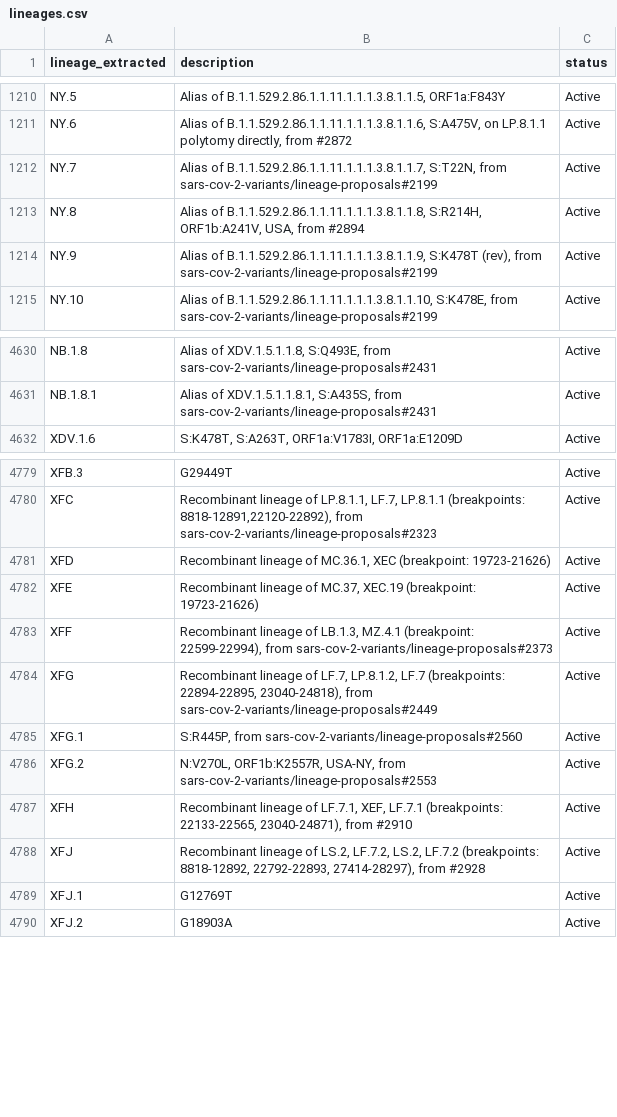
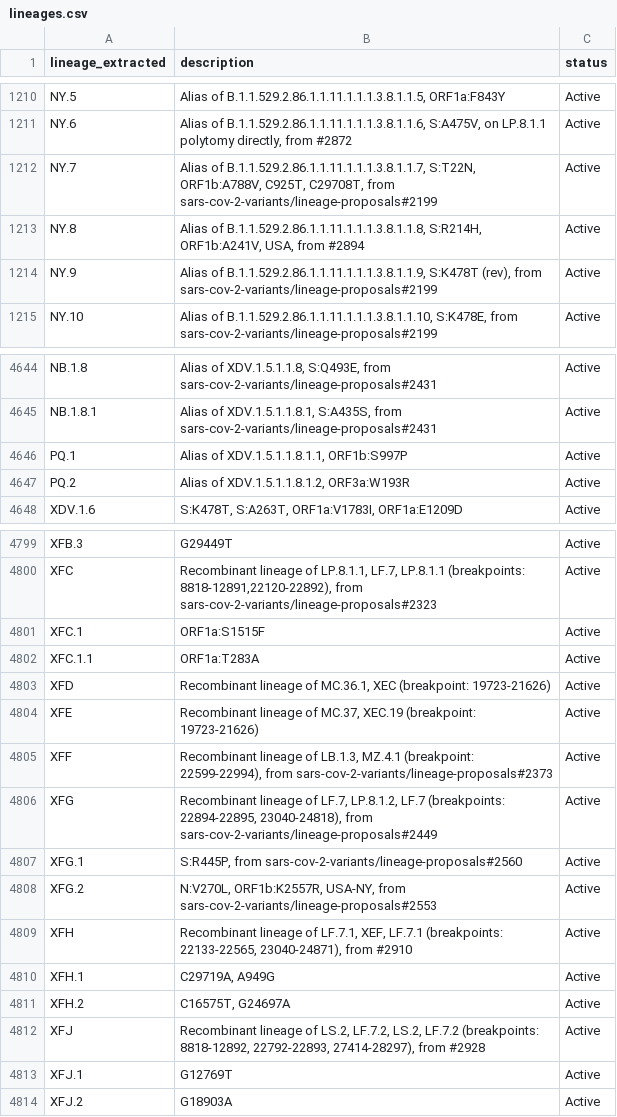
Before and after one commit to NW-PaGe/lineage_classifications, a CSV file: data/lineages.csv, drawn as a sheet; only a part is shown, gaps mark what is left out; the diff covers the shown part only.

Commit message:
Commit from GitHub Actions (Lineages Pipeline)

```diff
--- a/data/lineages.csv
+++ b/data/lineages.csv
@@ -1211,3 +1211,3 @@ NY.5,"Alias of B.1.1.529.2.86.1.1.11.1.1.1.3.8.1.1.5, ORF1a:F843Y",Active
 NY.6,"Alias of B.1.1.529.2.86.1.1.11.1.1.1.3.8.1.1.6, S:A475V, on LP.8.1.1 polytomy directly, from #2872",Active
-NY.7,"Alias of B.1.1.529.2.86.1.1.11.1.1.1.3.8.1.1.7, S:T22N, from sars-cov-2-variants/lineage-proposals#2199",Active
+NY.7,"Alias of B.1.1.529.2.86.1.1.11.1.1.1.3.8.1.1.7, S:T22N, ORF1b:A788V, C925T, C29708T, from sars-cov-2-variants/lineage-proposals#2199",Active
 NY.8,"Alias of B.1.1.529.2.86.1.1.11.1.1.1.3.8.1.1.8, S:R214H, ORF1b:A241V, USA, from #2894",Active
@@ -4631,2 +4645,4 @@ NB.1.8,"Alias of XDV.1.5.1.1.8, S:Q493E, from sars-cov-2-variants/lineage-propos
 NB.1.8.1,"Alias of XDV.1.5.1.1.8.1, S:A435S, from sars-cov-2-variants/lineage-proposals#2431",Active
+PQ.1,"Alias of XDV.1.5.1.1.8.1.1, ORF1b:S997P",Active
+PQ.2,"Alias of XDV.1.5.1.1.8.1.2, ORF3a:W193R",Active
 XDV.1.6,"S:K478T, S:A263T, ORF1a:V1783I, ORF1a:E1209D",Active
@@ -4780,2 +4800,4 @@ XFB.3,G29449T,Active
 XFC,"Recombinant lineage of LP.8.1.1, LF.7, LP.8.1.1 (breakpoints: 8818-12891,22120-22892), from sars-cov-2-variants/lineage-proposals#2323",Active
+XFC.1,ORF1a:S1515F,Active
+XFC.1.1,ORF1a:T283A,Active
 XFD,"Recombinant lineage of MC.36.1, XEC (breakpoint: 19723-21626)",Active
@@ -4787,2 +4809,4 @@ XFG.2,"N:V270L, ORF1b:K2557R, USA-NY, from sars-cov-2-variants/lineage-proposals
 XFH,"Recombinant lineage of LF.7.1, XEF, LF.7.1 (breakpoints: 22133-22565, 23040-24871), from #2910",Active
+XFH.1,"C29719A, A949G",Active
+XFH.2,"C16575T, G24697A",Active
 XFJ,"Recombinant lineage of LS.2, LF.7.2, LS.2, LF.7.2 (breakpoints: 8818-12892, 22792-22893, 27414-28297), from #2928",Active
```
Also changed, not shown: 18 added rows elsewhere in this file.
